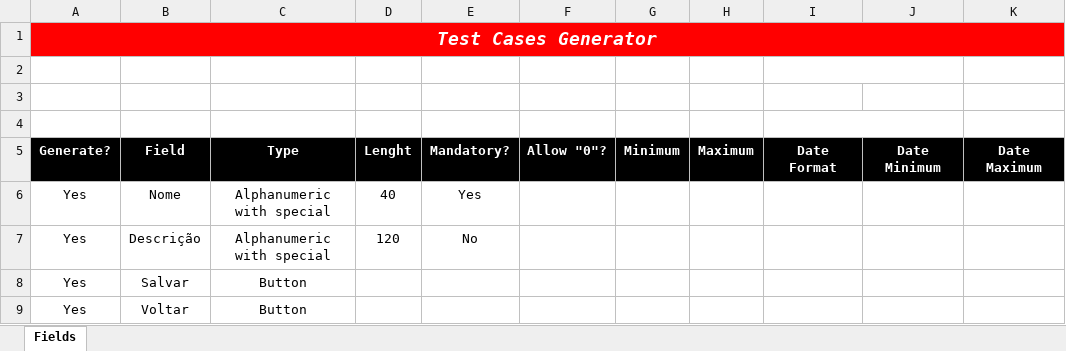
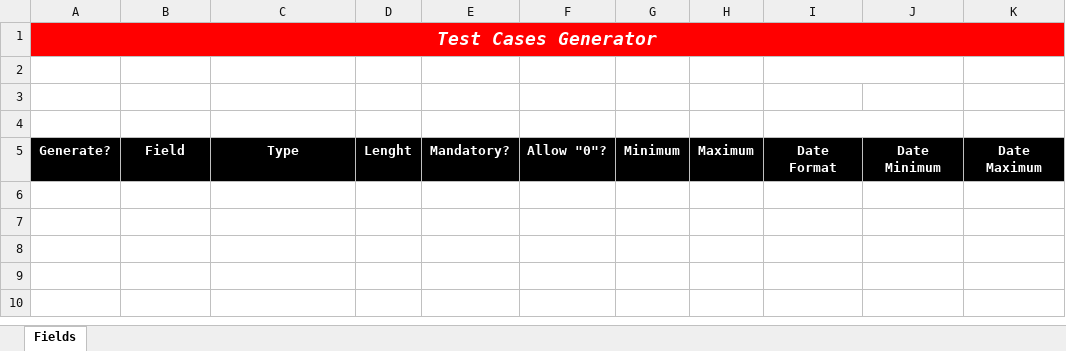
Before and after one commit to sfrubio/component-test-case-generator, an Excel workbook: Component_TC_Generator.xlsm, sheet Fields, drawn as a sheet; values as stored, in another font and other column widths than the file's, no borders; charts and pictures and conditional formats not drawn; the diff names each change by its address in the sheet, - before the commit and + after, or states it on an @@ line.

Commit message:
Bug fixes

```diff
--- a/Component_TC_Generator.xlsm (sheet Fields)
+++ b/Component_TC_Generator.xlsm (sheet Fields)
-row 6: Yes | Nome | Alphanumeric with special | 40 | Yes
-row 7: Yes | Descrição | Alphanumeric with special | 120 | No
-row 8: Yes | Salvar | Button
-row 9: Yes | Voltar | Button
```
Also changed, not shown: charts or pictures.
